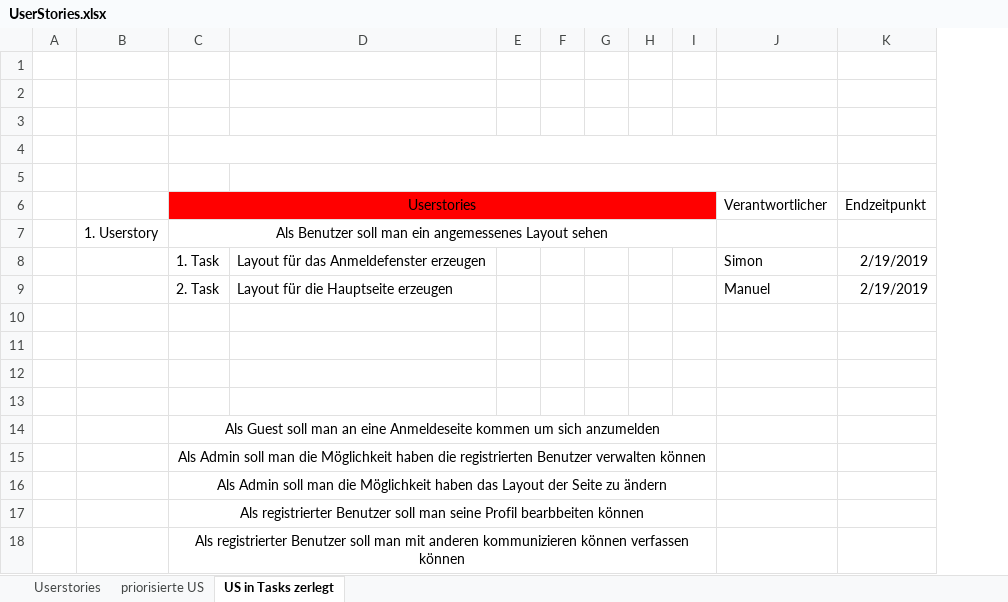
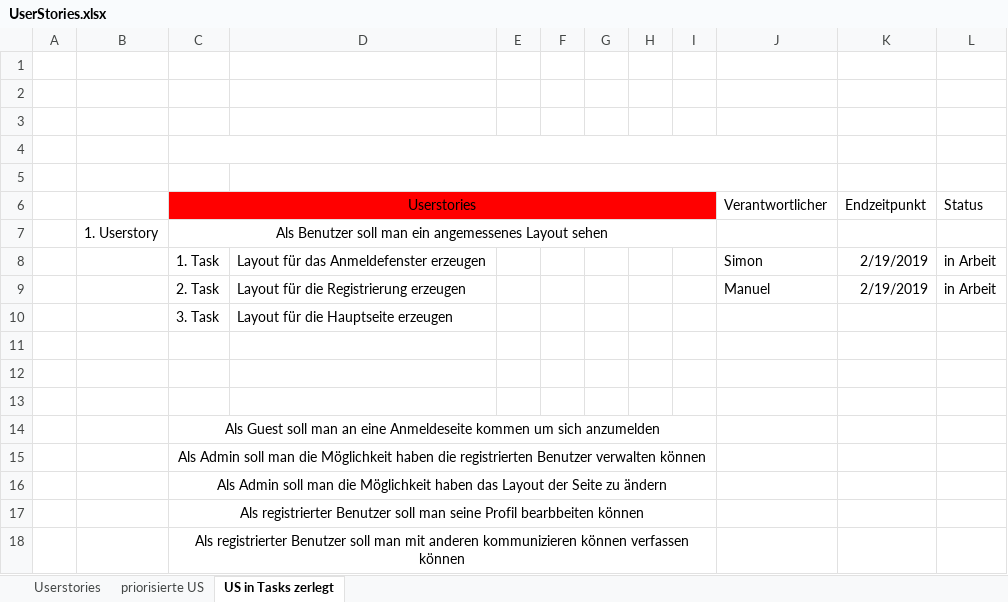
Before and after one commit to Simon040101/websiteManuelSimon, an Excel workbook: UserStories.xlsx, sheet US in Tasks zerlegt, drawn as a sheet; values as stored, in another font and other column widths than the file's, no borders; the diff names each change by its address in the sheet, - before the commit and + after, or states it on an @@ line.

Commit message:
UserStories auf aktuellen Stand aktualisiert

```diff
--- a/UserStories.xlsx (sheet US in Tasks zerlegt)
+++ b/UserStories.xlsx (sheet US in Tasks zerlegt)
+column L (Status), rows 8-9: in Arbeit | in Arbeit
-D9: Layout für die Hauptseite erzeugen
+D9: Layout für die Registrierung erzeugen
-row 10: (empty)
+row 10:  |  | 3. Task | Layout für die Hauptseite erzeugen
```
